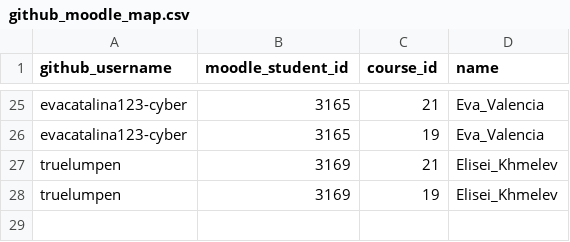
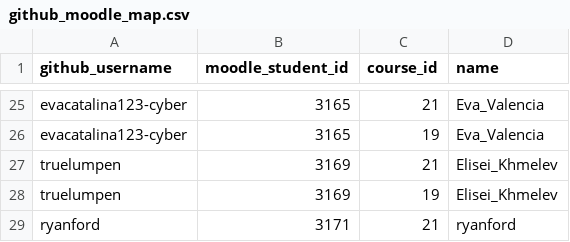
Before and after one commit to iZen-AI-Academy/izen-shared-config, a CSV file: github_moodle_map.csv, drawn as a sheet; only a part is shown, gaps mark what is left out.

Commit message:
Add roster row via Moodle admin plugin

```diff
--- a/github_moodle_map.csv
+++ b/github_moodle_map.csv
@@ -28 +28,2 @@ truelumpen,3169,21,Elisei_Khmelev
 truelumpen,3169,19,Elisei_Khmelev
+ryanford,3171,21,ryanford
```
